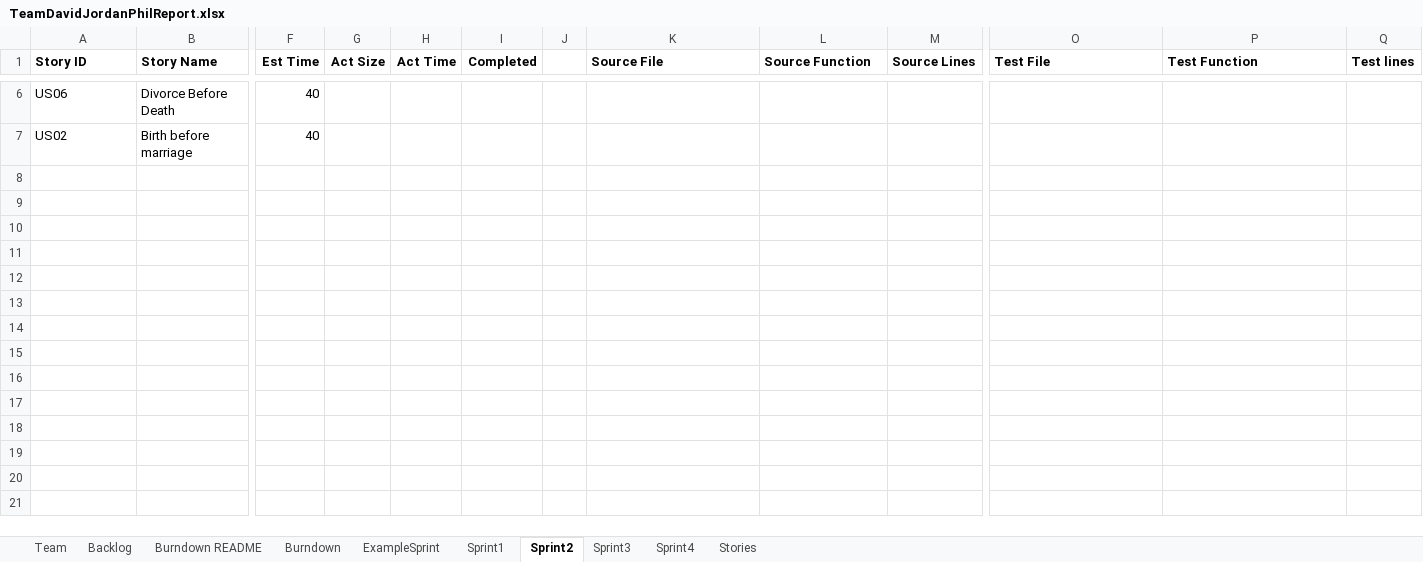
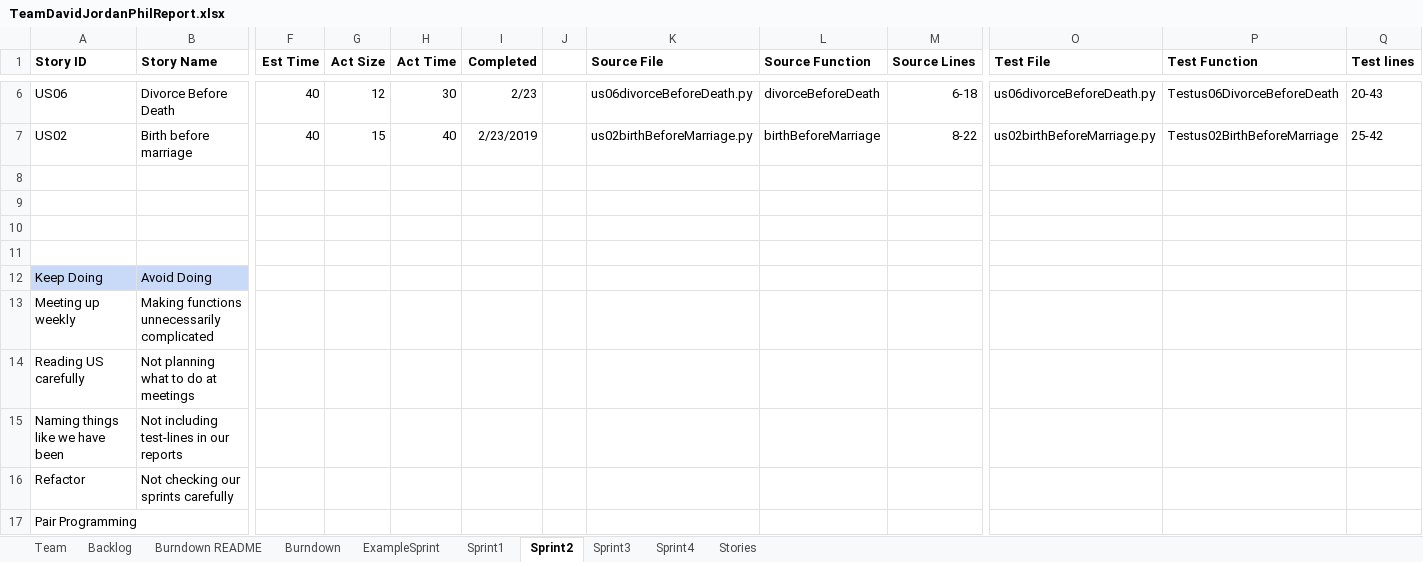
Before and after one commit to DavidKim15/CS555, an Excel workbook: TeamDavidJordanPhilReport.xlsx, sheet Sprint2, drawn as a sheet; only a part is shown, gaps mark what is left out; values as stored, in another font and other column widths than the file's, no borders; charts and pictures not drawn; rows hold the shown columns only; the diff covers the shown part only; the diff names each change by its address in the sheet, - before the commit and + after, or states it on an @@ line.

Commit message:
integrated david's sprint3

```diff
--- a/TeamDavidJordanPhilReport.xlsx (sheet Sprint2)
+++ b/TeamDavidJordanPhilReport.xlsx (sheet Sprint2)
-G6 (Act Size): (empty)
+G6 (Act Size): 12
-H6 (Act Time): (empty)
+H6 (Act Time): 30
-I6 (Completed): (empty)
+I6 (Completed): 2/23
-K6 (Source File): (empty)
+K6 (Source File): us06divorceBeforeDeath.py
-L6 (Source Function): (empty)
+L6 (Source Function): divorceBeforeDeath
-M6 (Source Lines): (empty)
+M6 (Source Lines): 6-18
-O6 (Test File): (empty)
+O6 (Test File): us06divorceBeforeDeath.py
-P6 (Test Function): (empty)
+P6 (Test Function): Testus06DivorceBeforeDeath
-Q6 (Test lines): (empty)
+Q6 (Test lines): 20-43
-G7 (Act Size): (empty)
+G7 (Act Size): 15
-H7 (Act Time): (empty)
+H7 (Act Time): 40
-I7 (Completed): (empty)
+I7 (Completed): 2/23/2019
-K7 (Source File): (empty)
+K7 (Source File): us02birthBeforeMarriage.py
-L7 (Source Function): (empty)
+L7 (Source Function): birthBeforeMarriage
-M7 (Source Lines): (empty)
+M7 (Source Lines): 8-22
-O7 (Test File): (empty)
+O7 (Test File): us02birthBeforeMarriage.py
-P7 (Test Function): (empty)
+P7 (Test Function): Testus02BirthBeforeMarriage
-Q7 (Test lines): (empty)
+Q7 (Test lines): 25-42
+row 8: (empty)
+row 9: (empty)
+row 10: (empty)
+row 11: (empty)
+row 12: Keep Doing | Avoid Doing
+row 13: Meeting up weekly | Making functions unnecessarily complicated
+row 14: Reading US carefully | Not planning what to do at meetings
+row 15: Naming things like we have been | Not including test-lines in our reports
+row 16: Refactor | Not checking our sprints carefully
+row 17: Pair Programming
```
Also changed, not shown: 1 added row, 1 removed row, 21 edited cells and cell formats elsewhere in this sheet, sheet Backlog, sheet Sprint3, sheet Burndown, sheet Stories, charts or pictures, 9 other files.
